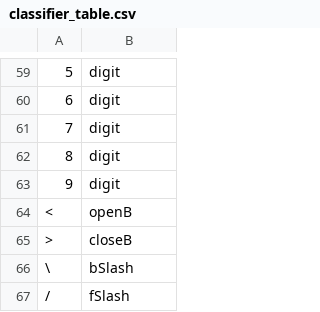
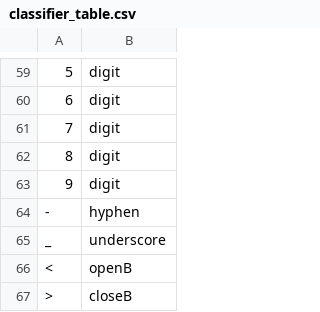
Before and after one commit to LaytonWashburn/PythonHTMLParser, a CSV file: src/classifier_table.csv, drawn as a sheet; only a part is shown, gaps mark what is left out; the shorter side is filled out with more unchanged rows; the diff names each change by its address in the sheet, - before the commit and + after, or states it on an @@ line.

```diff
--- a/src/classifier_table.csv
+++ b/src/classifier_table.csv
+row 64: - | hyphen
+row 65: _ | underscore
```
Also changed, not shown: src/transition_table.csv, 6 other files.
